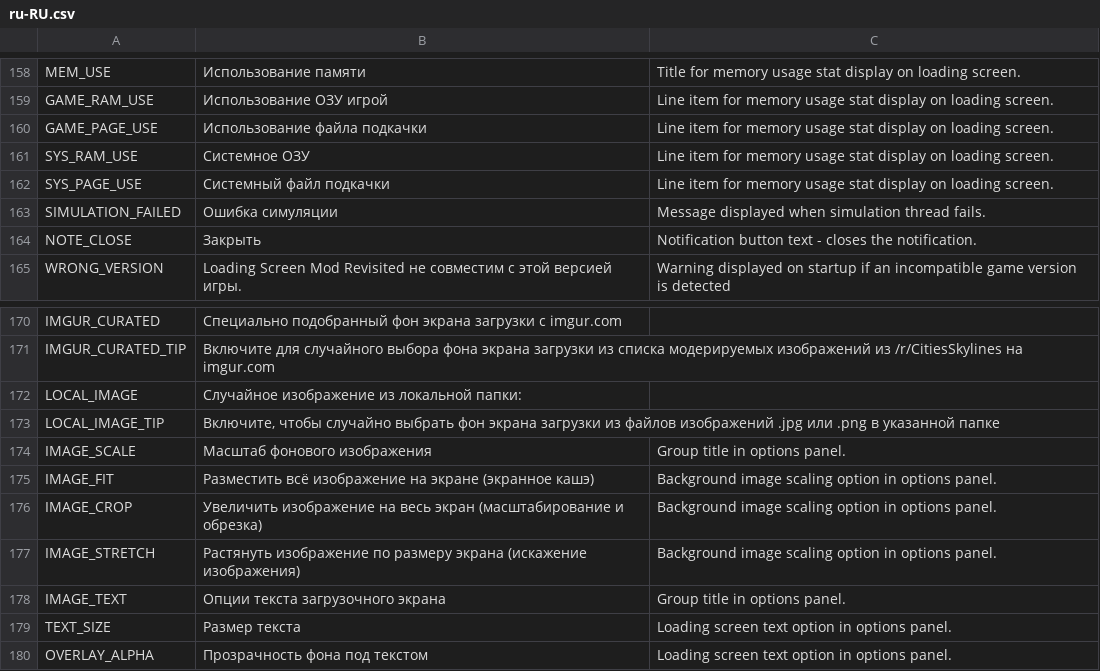
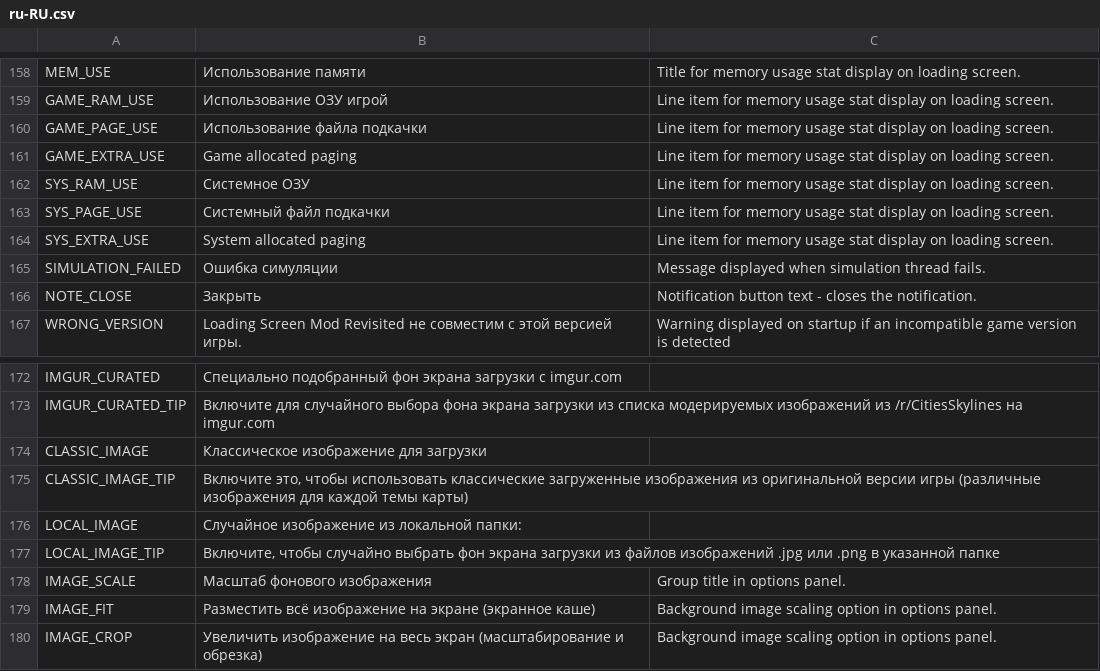
Before and after one commit to algernon-A/LSM-Revisited, a CSV file: Translations/ru-RU.csv, drawn as a sheet; only a part is shown, gaps mark what is left out; the shorter side is filled out with more unchanged rows.

Commit message:
Update translations.

```diff
--- a/Translations/ru-RU.csv
+++ b/Translations/ru-RU.csv
@@ -160,4 +160,6 @@
 "GAME_PAGE_USE","Использование файла подкачки","Line item for memory usage stat display on loading screen."
+"GAME_EXTRA_USE","Game allocated paging","Line item for memory usage stat display on loading screen."
 "SYS_RAM_USE","Системное ОЗУ","Line item for memory usage stat display on loading screen."
 "SYS_PAGE_USE","Системный файл подкачки","Line item for memory usage stat display on loading screen."
+"SYS_EXTRA_USE","System allocated paging","Line item for memory usage stat display on loading screen."
 "SIMULATION_FAILED","Ошибка симуляции","Message displayed when simulation thread fails."
@@ -171,2 +173,4 @@
 "IMGUR_CURATED_TIP","Включите для случайного выбора фона экрана загрузки из списка модерируемых изображений из /r/CitiesSkylines на imgur.com"
+"CLASSIC_IMAGE","Классическое изображение для загрузки"
+"CLASSIC_IMAGE_TIP","Включите это, чтобы использовать классические загруженные изображения из оригинальной версии игры (различные изображения для каждой темы карты)"
 "LOCAL_IMAGE","Случайное изображение из локальной папки:"
@@ -174,3 +178,3 @@
 "IMAGE_SCALE","Масштаб фонового изображения","Group title in options panel."
-"IMAGE_FIT","Разместить всё изображение на экране (экранное кашэ)","Background image scaling option in options panel."
+"IMAGE_FIT","Разместить всё изображение на экране (экранное каше)","Background image scaling option in options panel."
 "IMAGE_CROP","Увеличить изображение на весь экран (масштабирование и обрезка)","Background image scaling option in options panel."
```
Also changed, not shown: Translations/es-ES.csv, Translations/ja-JP.csv.
